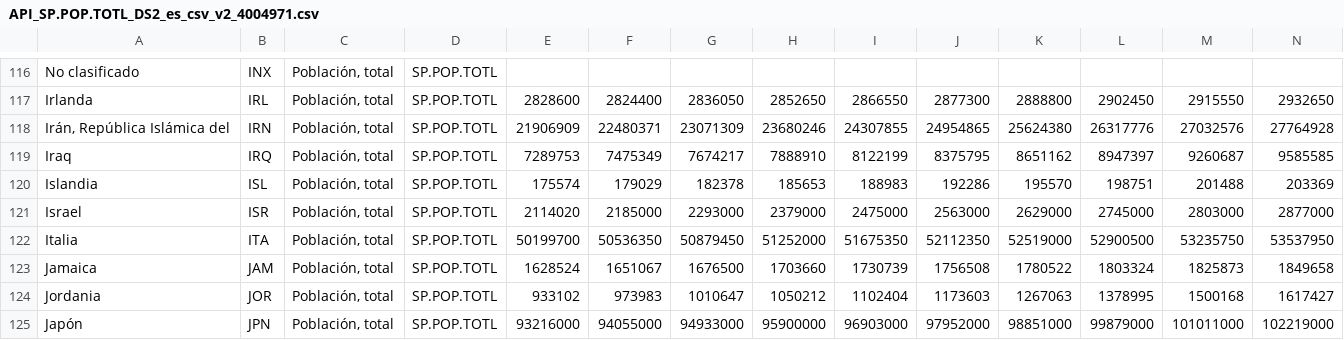
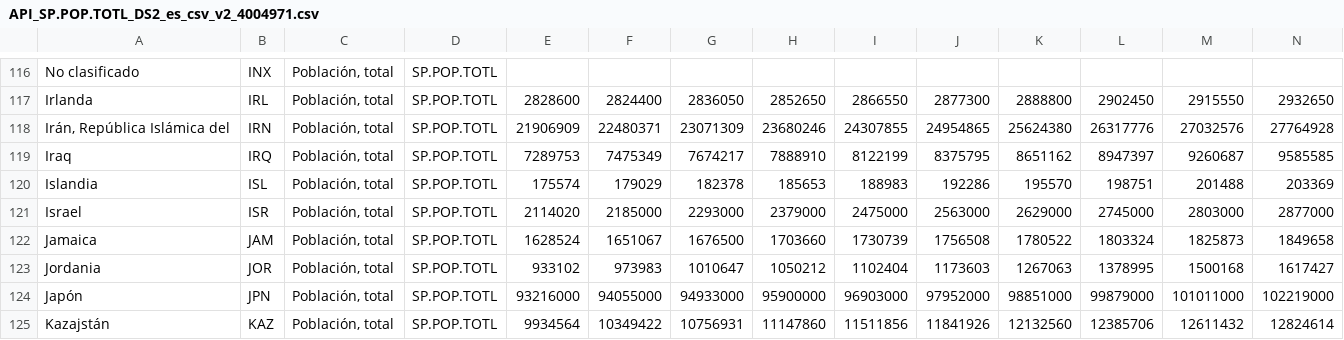
Before and after one commit to carlossuarezcx/poblacion, a CSV file: API_SP.POP.TOTL_DS2_es_csv_v2_4004971.csv, drawn as a sheet; only a part is shown, gaps mark what is left out; the shorter side is filled out with more unchanged rows; rows hold the shown columns only; the diff names each change by its address in the sheet, - before the commit and + after, or states it on an @@ line.

```diff
--- a/API_SP.POP.TOTL_DS2_es_csv_v2_4004971.csv
+++ b/API_SP.POP.TOTL_DS2_es_csv_v2_4004971.csv
-row 122: Italia | ITA | Población, total | SP.POP.TOTL | 50199700 | 50536350 | 50879450 | 51252000 | 51675350 | 52112350 | 52519000 | 52900500 | 53235750 | 53537950
```
Also changed, not shown: 1 other file.
